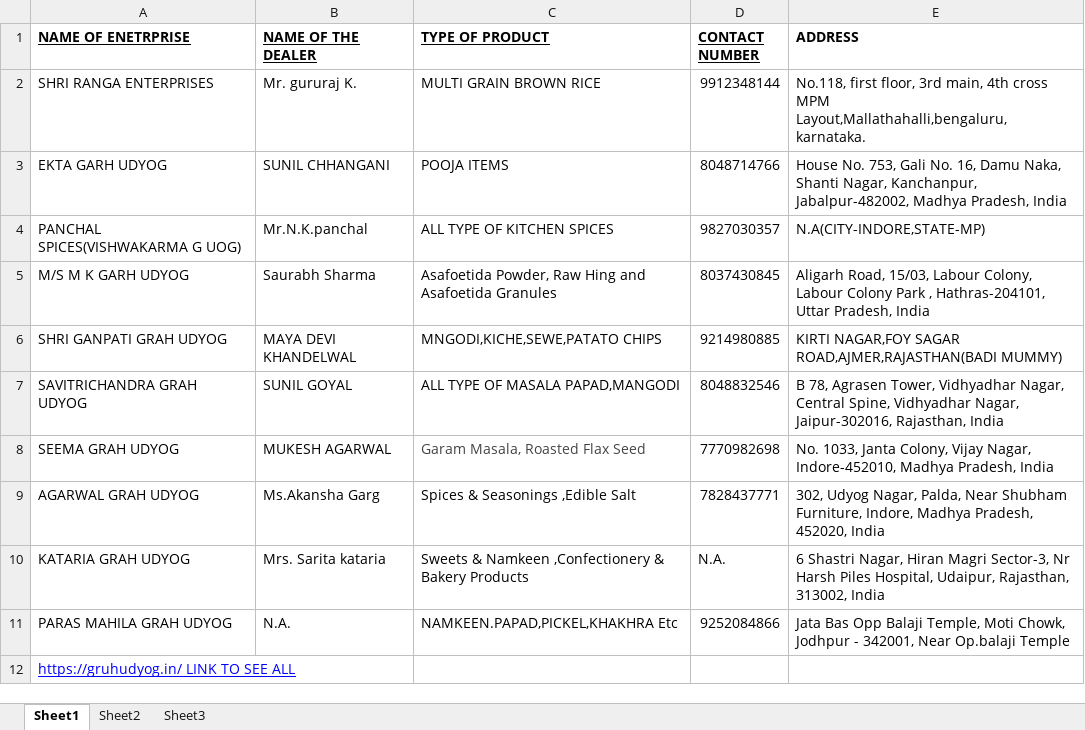
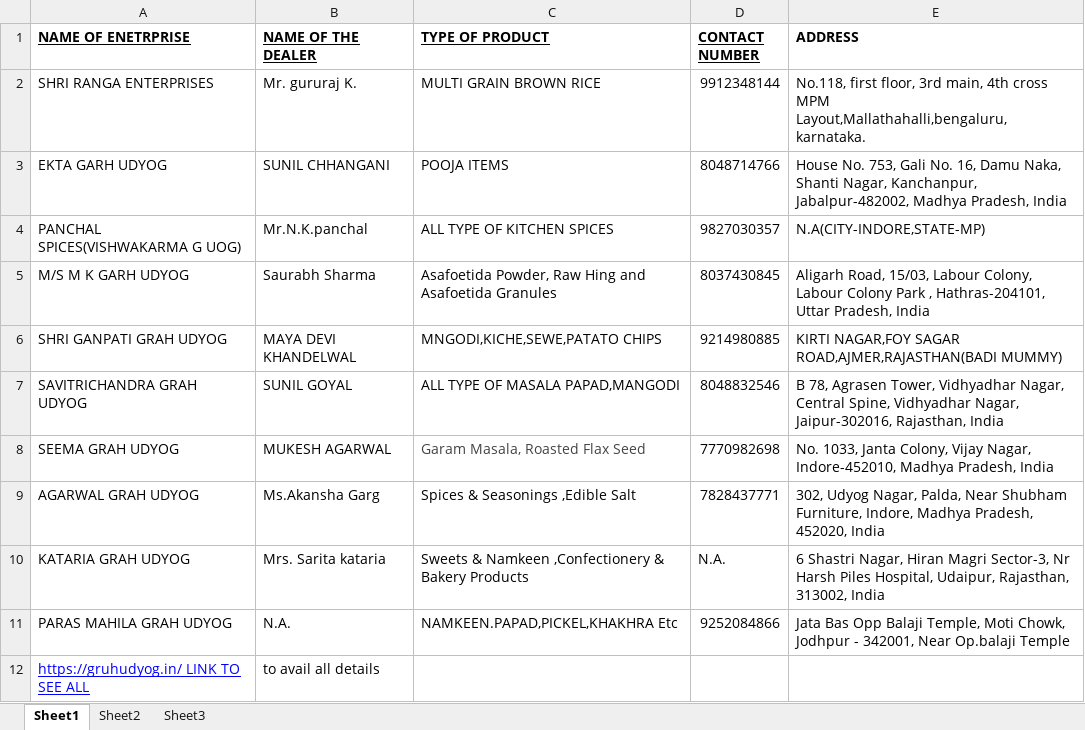
Before and after one commit to MRjain0187/TEST, an Excel workbook: copy of list.xlsx, sheet Sheet1, drawn as a sheet; values as stored, in another font and other column widths than the file's, no borders; the diff names each change by its address in the sheet, - before the commit and + after, or states it on an @@ line.

Commit message:
this is my new change

```diff
--- a/copy of list.xlsx (sheet Sheet1)
+++ b/copy of list.xlsx (sheet Sheet1)
-B12 (NAME OF THE DEALER): (empty)
+B12 (NAME OF THE DEALER): to avail all details
```
